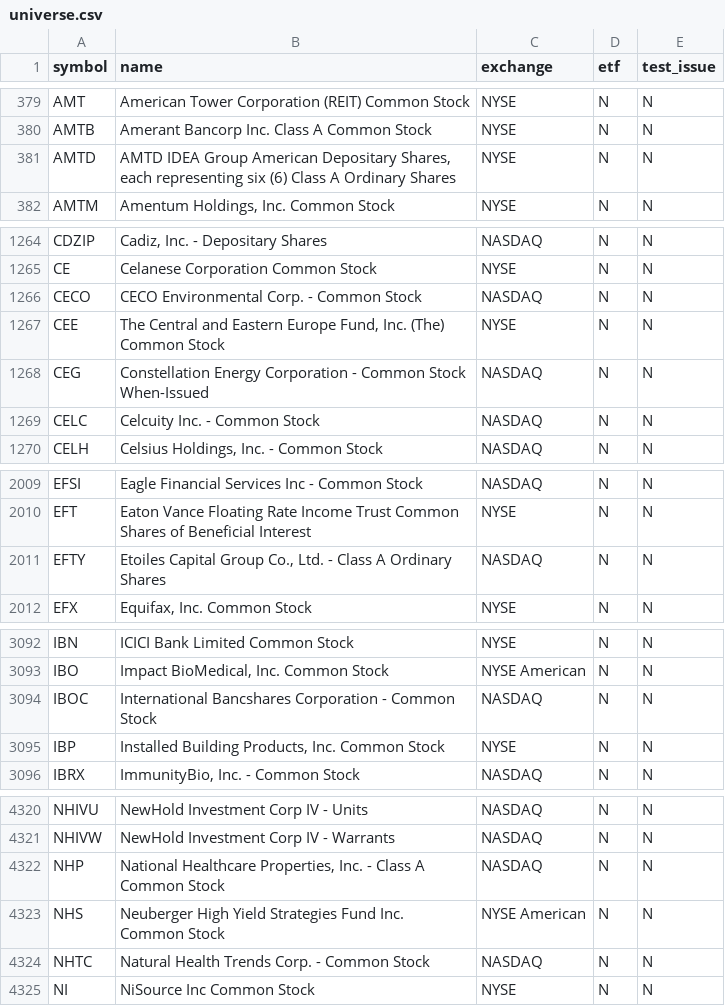
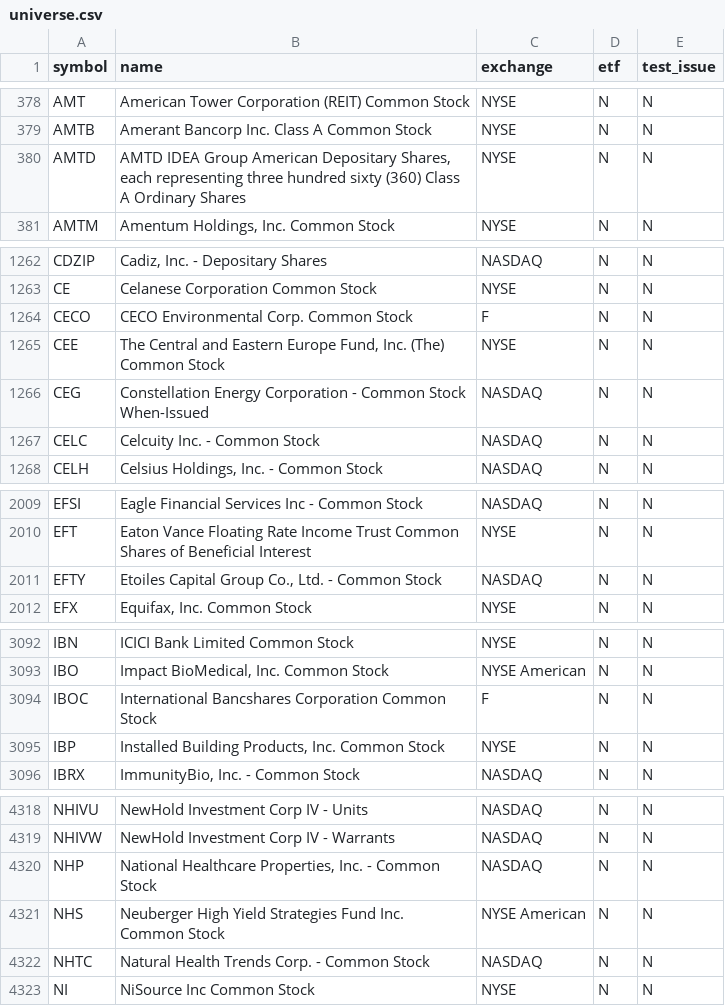
Before and after one commit to njdfan1711-cpu/Fin, a CSV file: universe.csv, drawn as a sheet; only a part is shown, gaps mark what is left out; the diff covers the shown part only.

```diff
--- a/universe.csv
+++ b/universe.csv
@@ -380,3 +379,3 @@ AMT,American Tower Corporation (REIT) Common Stock,NYSE,N,N
 AMTB,Amerant Bancorp Inc. Class A Common Stock,NYSE,N,N
-AMTD,"AMTD IDEA Group American Depositary Shares, each representing six (6) Class A Ordinary Shares",NYSE,N,N
+AMTD,"AMTD IDEA Group American Depositary Shares, each representing three hundred sixty (360) Class A Ordinary Shares",NYSE,N,N
 AMTM,"Amentum Holdings, Inc. Common Stock",NYSE,N,N
@@ -1265,3 +1263,3 @@ CDZIP,"Cadiz, Inc. - Depositary Shares",NASDAQ,N,N
 CE,Celanese Corporation Common Stock,NYSE,N,N
-CECO,CECO Environmental Corp. - Common Stock,NASDAQ,N,N
+CECO,CECO Environmental Corp. Common Stock,F,N,N
 CEE,"The Central and Eastern Europe Fund, Inc. (The) Common Stock",NYSE,N,N
@@ -2010,3 +2010,3 @@ EFSI,Eagle Financial Services Inc - Common Stock,NASDAQ,N,N
 EFT,Eaton Vance Floating Rate Income Trust Common Shares of Beneficial Interest,NYSE,N,N
-EFTY,"Etoiles Capital Group Co., Ltd. - Class A Ordinary Shares",NASDAQ,N,N
+EFTY,"Etoiles Capital Group Co., Ltd. - Common Stock",NASDAQ,N,N
 EFX,"Equifax, Inc. Common Stock",NYSE,N,N
@@ -3093,3 +3093,3 @@ IBN,ICICI Bank Limited Common Stock,NYSE,N,N
 IBO,"Impact BioMedical, Inc. Common Stock",NYSE American,N,N
-IBOC,International Bancshares Corporation - Common Stock,NASDAQ,N,N
+IBOC,International Bancshares Corporation Common Stock,F,N,N
 IBP,"Installed Building Products, Inc. Common Stock",NYSE,N,N
@@ -4321,3 +4319,3 @@ NHIVU,NewHold Investment Corp IV - Units,NASDAQ,N,N
 NHIVW,NewHold Investment Corp IV - Warrants,NASDAQ,N,N
-NHP,"National Healthcare Properties, Inc. - Class A Common Stock",NASDAQ,N,N
+NHP,"National Healthcare Properties, Inc. - Common Stock",NASDAQ,N,N
 NHS,Neuberger High Yield Strategies Fund Inc. Common Stock,NYSE American,N,N
```
Also changed, not shown: 4 added rows and 6 removed rows elsewhere in this file, eligible.csv, 6 other files.
